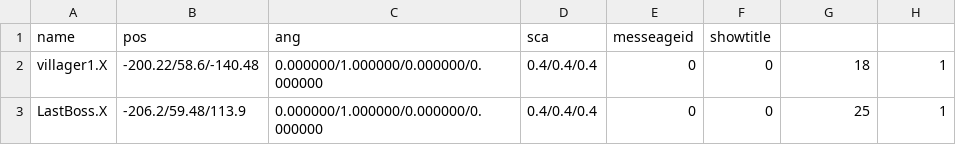
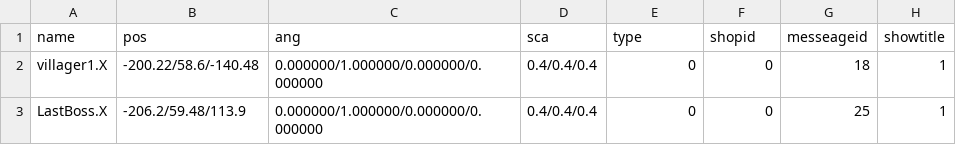
Before and after one commit to kbc15gc/game, a CSV file: game/Decide/Decide/Asset/Data/GroupData/CommonGroupNPC.csv, drawn as a sheet.

```diff
--- a/game/Decide/Decide/Asset/Data/GroupData/CommonGroupNPC.csv
+++ b/game/Decide/Decide/Asset/Data/GroupData/CommonGroupNPC.csv
@@ -1,2 +1,2 @@
-name,pos,ang,sca,messeageid,showtitle
+name,pos,ang,sca,type,shopid,messeageid,showtitle
 villager1.X,-200.22/58.6/-140.48,0.000000/1.000000/0.000000/0.000000,0.4/0.4/0.4,0,0,18,1
```
Also changed, not shown: game/Decide/Decide/Asset/Data/GroupData/Group0BNPC.csv, game/Decide/Decide/Asset/Data/GroupData/Group0CNPC.csv, 29 other files.
